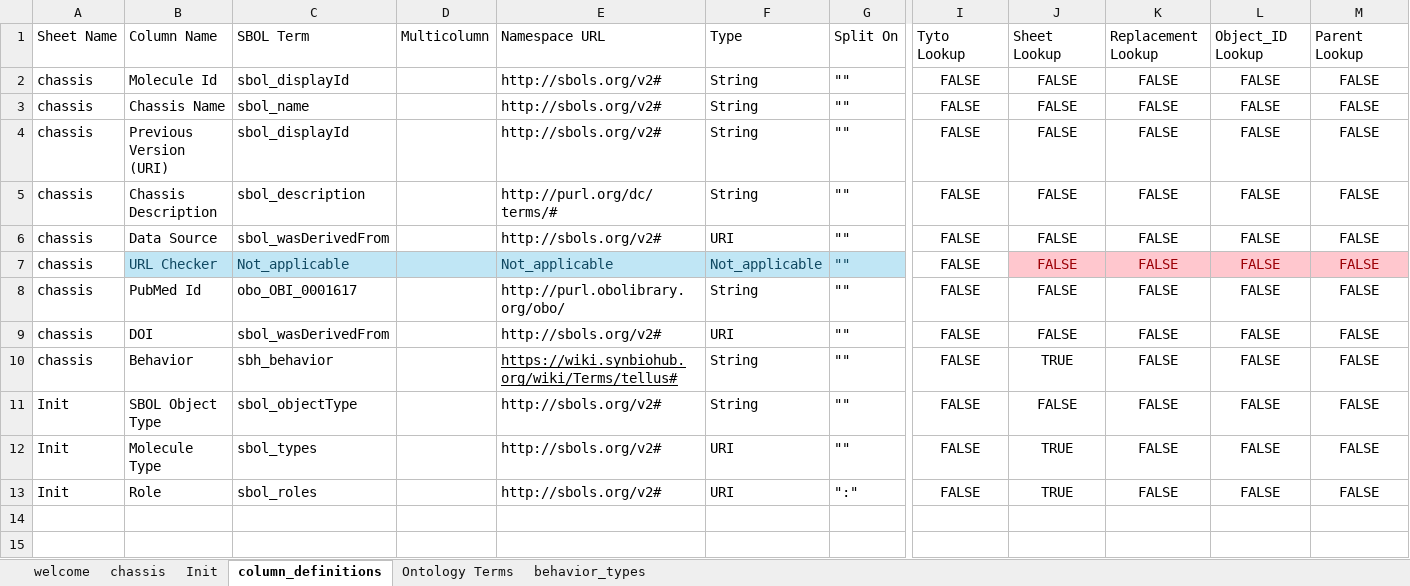
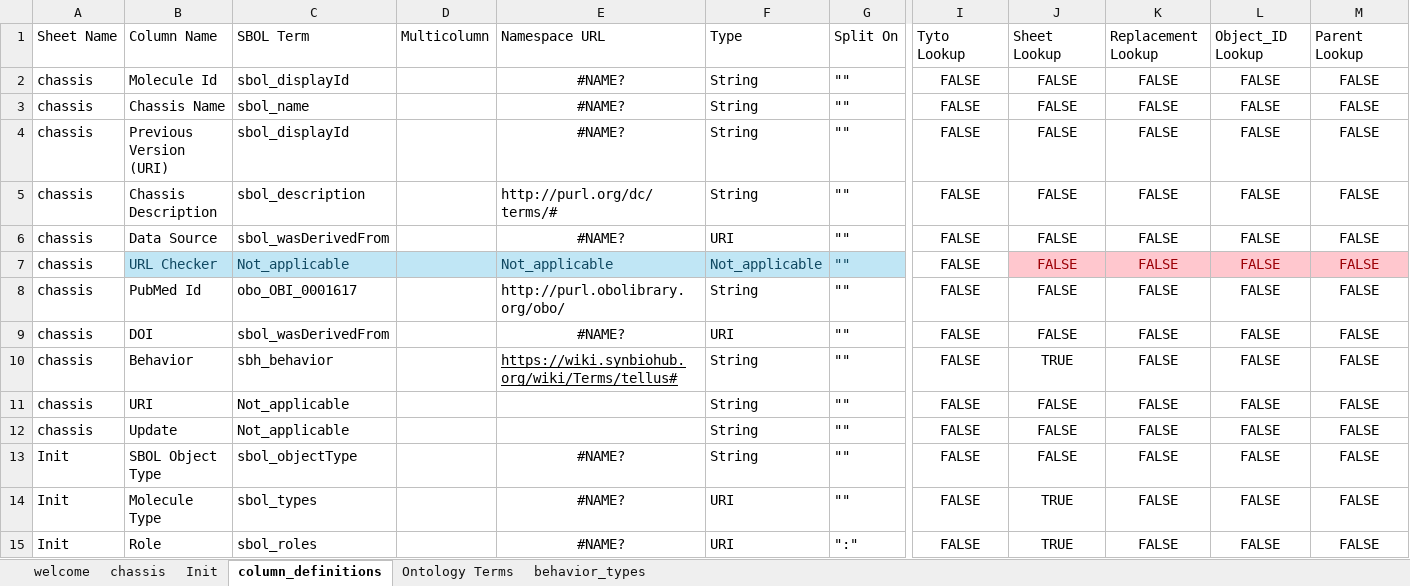
Before and after one commit to MyersResearchGroup/SynBioSuite, an Excel workbook: public/Chassis.xlsm, sheet column_definitions, drawn as a sheet; only a part is shown, gaps mark what is left out; values as stored, in another font and other column widths than the file's, no borders; conditional formats and table styles not drawn; addresses are those after the commit; rows hold the shown columns only; the diff names each change by its address in the sheet, - before the commit and + after, or states it on an @@ line.

```diff
--- a/public/Chassis.xlsm (sheet column_definitions)
+++ b/public/Chassis.xlsm (sheet column_definitions)
-E2:E4: http://sbols.org/v2#
+E2:E4: #NAME?
-E2:E4 alignment: left
+E2:E4 alignment: center
-E6: http://sbols.org/v2#
+E6: #NAME?
-E6 alignment: left
+E6 alignment: center
-E9: http://sbols.org/v2#
+E9: #NAME?
-E9 alignment: left
+E9 alignment: center
+row 11: chassis | URI | Not_applicable |  |  | String | "" | FALSE | FALSE | FALSE | FALSE | FALSE
+row 12: chassis | Update | Not_applicable |  |  | String | "" | FALSE | FALSE | FALSE | FALSE | FALSE
-E13:E15: http://sbols.org/v2#
+E13:E15: #NAME?
-E13:E15 alignment: left
+E13:E15 alignment: center
```
Also changed, not shown: sheet chassis, formulas that keep their value, public/Chemicals.xlsm, public/Medias.xlsm, 2 other files.
